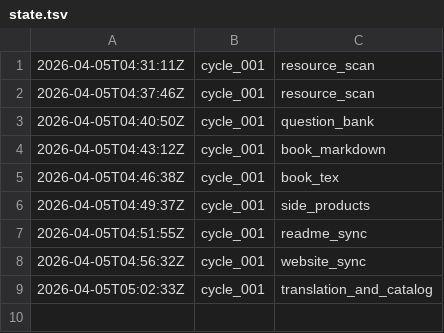
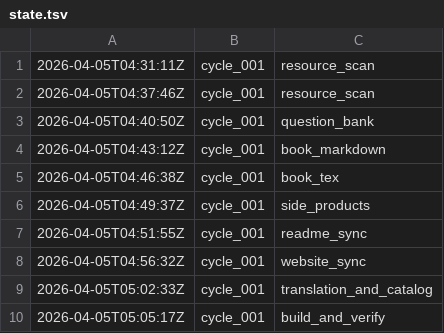
Before and after one commit to lachlanchen/LazyEarn, a TSV file: references/wealth-engine/state.tsv, drawn as a sheet.

Commit message:
wealth refinery: cycle_001 round 10 review_and_next_tasks

```diff
--- a/references/wealth-engine/state.tsv
+++ b/references/wealth-engine/state.tsv
@@ -9 +9,2 @@
 2026-04-05T05:02:33Z	cycle_001	translation_and_catalog
+2026-04-05T05:05:17Z	cycle_001	build_and_verify
```
Also changed, not shown: 4 other files.
